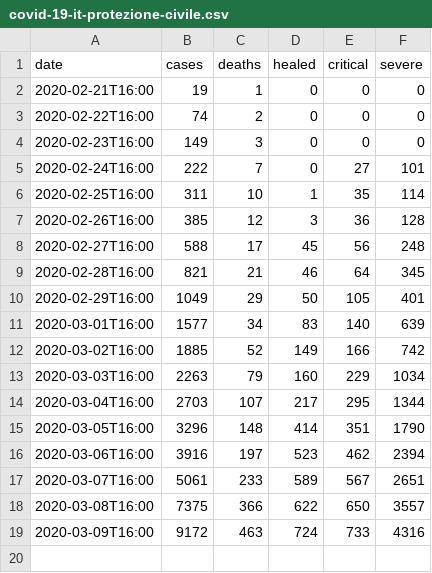
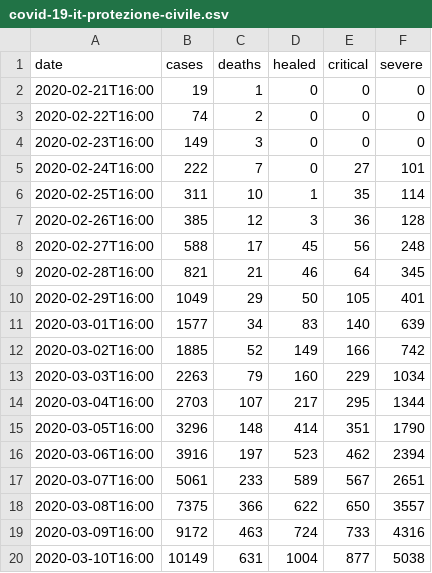
Before and after one commit to alexamici/covid-19-notebooks, a CSV file: notebooks/covid-19-it-protezione-civile.csv, drawn as a sheet; the diff names each change by its address in the sheet, - before the commit and + after, or states it on an @@ line.

```diff
--- a/notebooks/covid-19-it-protezione-civile.csv
+++ b/notebooks/covid-19-it-protezione-civile.csv
+row 20: 2020-03-10T16:00 | 10149 | 631 | 1004 | 877 | 5038
```
Also changed, not shown: 2 other files.
